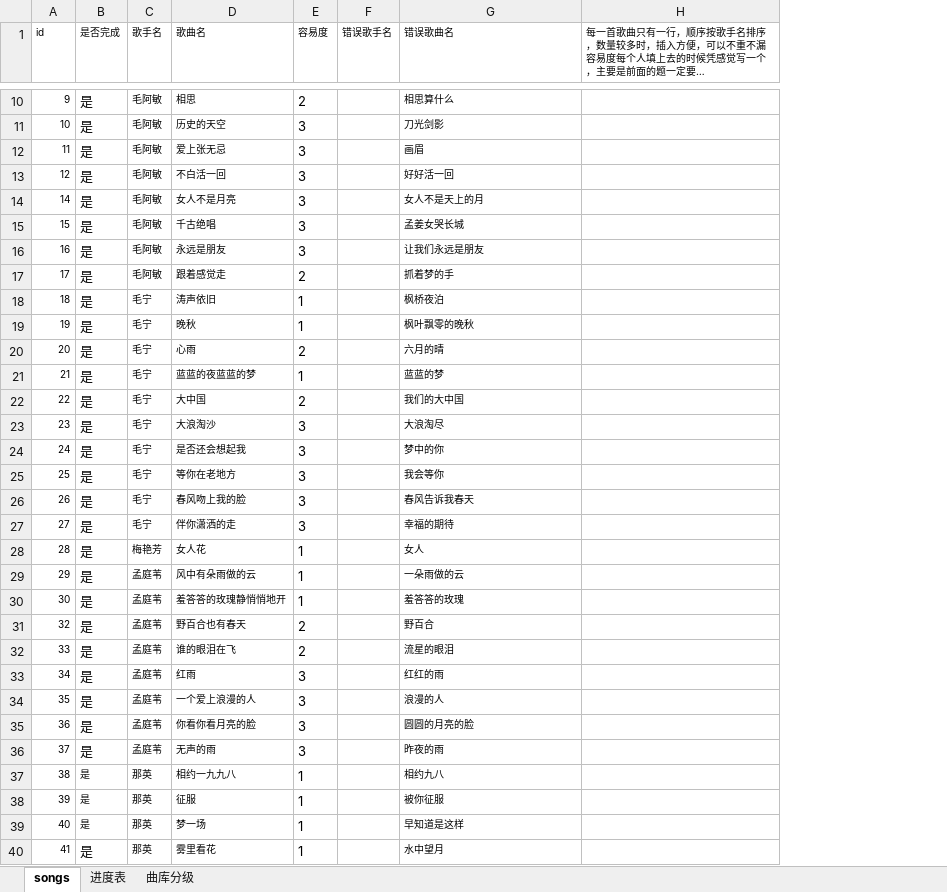
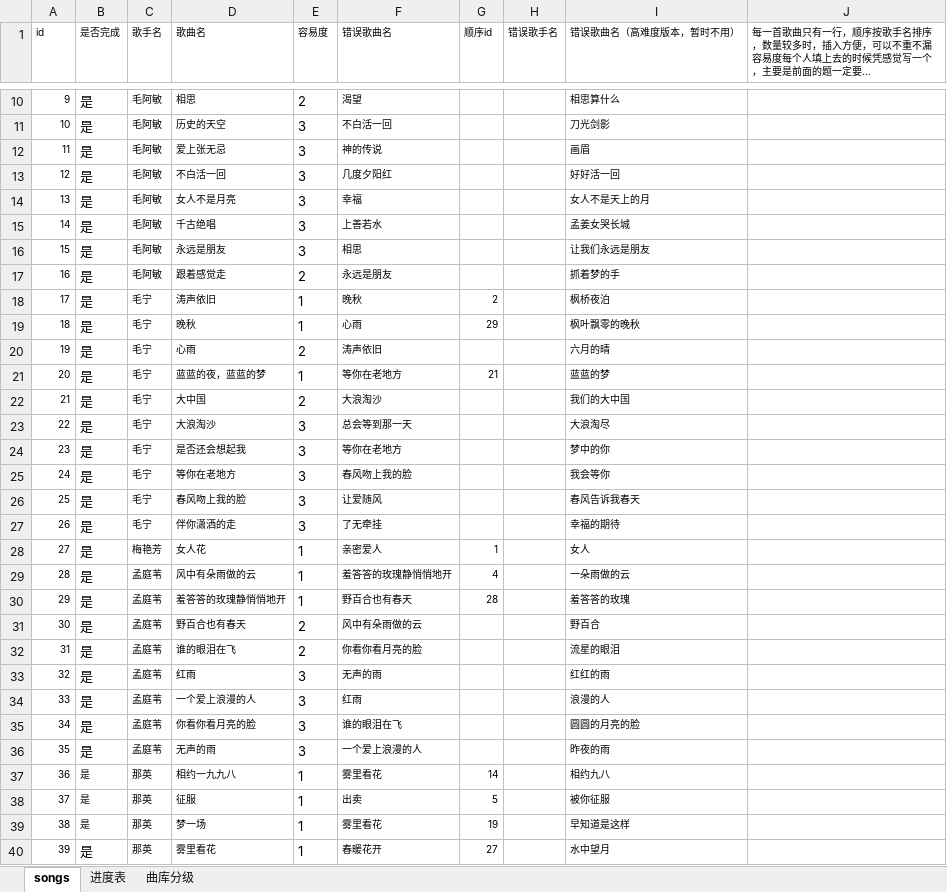
Before and after one commit to bluedazzle/riddle_common, an Excel workbook: question/management/commands/songs.xlsx, sheet songs, drawn as a sheet; only a part is shown, gaps mark what is left out; long unchanged cells end in …; values as stored, in another font and other column widths than the file's, no borders; addresses are those after the commit; the diff covers the shown part only; the diff names each change by its address in the sheet, - before the commit and + after, or states it on an @@ line.

```diff
--- a/question/management/commands/songs.xlsx (sheet songs)
+++ b/question/management/commands/songs.xlsx (sheet songs)
+column F (错误歌曲名), rows 10-40: 渴望 | 不白活一回 | 神的传说 | 几度夕阳红 | 幸福 | 上善若水 | 相思 | 永远是朋友 | 晚秋 | 心雨 | 涛声依旧 | 等你在老地方 | 大浪淘沙 | 总会等到那一天 | 等你在老地方 | 春风吻上我的脸 | 让爱随风 | 了无牵挂 | 亲密爱人 | 羞答答的玫瑰静悄悄地开 | 野百合也有春天 | 风中有朵雨做的云 | 你看你看月亮的脸 | 无声的雨 | 红雨 | 谁的眼泪在飞 | 一个爱上浪漫的人 | 雾里看花 | 出卖 | 雾里看花 | 春暖花开
+column G (顺序id), rows 18-40: 2 | 29 |  | 21 |  |  |  |  |  |  | 1 | 4 | 28 |  |  |  |  |  |  | 14 | 5 | 19 | 27
-I1: 错误歌曲名
+I1: 错误歌曲名（高难度版本，暂时不用）
-A14 (id): 14
+A14 (id): 13
-A15 (id): 15
+A15 (id): 14
-A16 (id): 16
+A16 (id): 15
-A17 (id): 17
+A17 (id): 16
-A18 (id): 18
+A18 (id): 17
-A19 (id): 19
+A19 (id): 18
-A20 (id): 20
+A20 (id): 19
-A21 (id): 21
+A21 (id): 20
-D21 (歌曲名): 蓝蓝的夜蓝蓝的梦
+D21 (歌曲名): 蓝蓝的夜，蓝蓝的梦
-A22 (id): 22
+A22 (id): 21
-A23 (id): 23
+A23 (id): 22
-A24 (id): 24
+A24 (id): 23
-A25 (id): 25
+A25 (id): 24
-A26 (id): 26
+A26 (id): 25
-A27 (id): 27
+A27 (id): 26
-A28 (id): 28
+A28 (id): 27
-A29 (id): 29
+A29 (id): 28
-A30 (id): 30
+A30 (id): 29
-A31 (id): 32
+A31 (id): 30
-A32 (id): 33
+A32 (id): 31
-A33 (id): 34
+A33 (id): 32
-A34 (id): 35
+A34 (id): 33
-A35 (id): 36
+A35 (id): 34
-A36 (id): 37
+A36 (id): 35
-A37 (id): 38
+A37 (id): 36
-A38 (id): 39
+A38 (id): 37
-A39 (id): 40
+A39 (id): 38
-A40 (id): 41
+A40 (id): 39
```
Also changed, not shown: 1 added row, 1 removed row and 265 edited cells elsewhere in this sheet, sheet 进度表, 3 other files.
